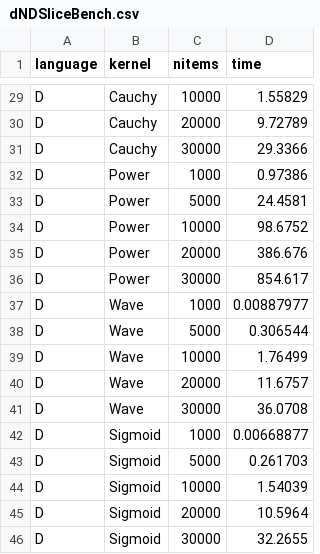
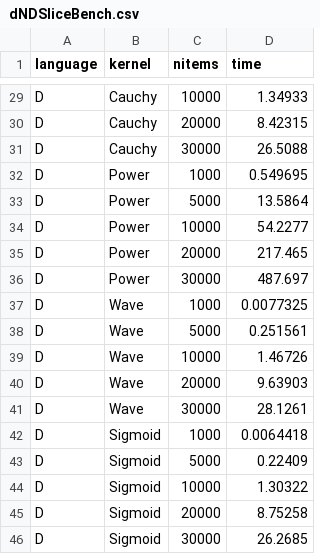
Before and after one commit to dataPulverizer/KernelMatrixBenchmark, a CSV file: data/dNDSliceBench.csv, drawn as a sheet; only a part is shown, gaps mark what is left out; the diff covers the shown part only; the diff names each change by its address in the sheet, - before the commit and + after, or states it on an @@ line.

Commit message:
Overwrote dNDSliceBench.csv and ndsliceTime.log

```diff
--- a/data/dNDSliceBench.csv
+++ b/data/dNDSliceBench.csv
-D29 (time): 1.55829
+D29 (time): 1.34933
-D30 (time): 9.72789
+D30 (time): 8.42315
-D31 (time): 29.3366
+D31 (time): 26.5088
-D32 (time): 0.97386
+D32 (time): 0.549695
-D33 (time): 24.4581
+D33 (time): 13.5864
-D34 (time): 98.6752
+D34 (time): 54.2277
-D35 (time): 386.676
+D35 (time): 217.465
-D36 (time): 854.617
+D36 (time): 487.697
-D37 (time): 0.00887977
+D37 (time): 0.0077325
-D38 (time): 0.306544
+D38 (time): 0.251561
-D39 (time): 1.76499
+D39 (time): 1.46726
-D40 (time): 11.6757
+D40 (time): 9.63903
-D41 (time): 36.0708
+D41 (time): 28.1261
-D42 (time): 0.00668877
+D42 (time): 0.0064418
-D43 (time): 0.261703
+D43 (time): 0.22409
-D44 (time): 1.54039
+D44 (time): 1.30322
-D45 (time): 10.5964
+D45 (time): 8.75258
-D46 (time): 32.2655
+D46 (time): 26.2685
```
Also changed, not shown: 27 edited cells elsewhere in this file, 1 other file.
